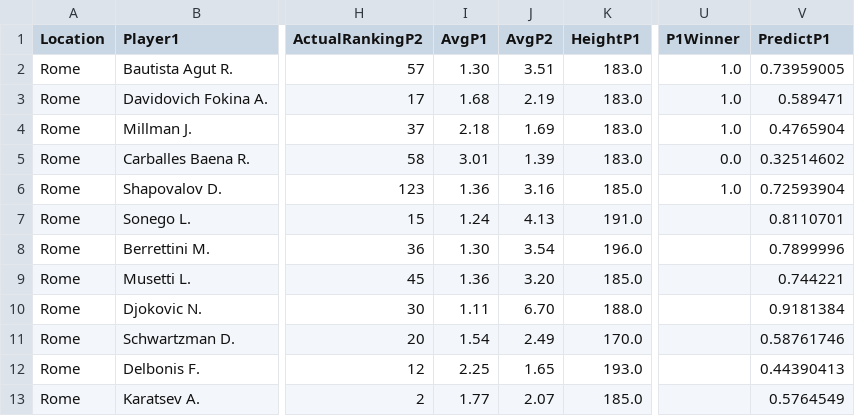
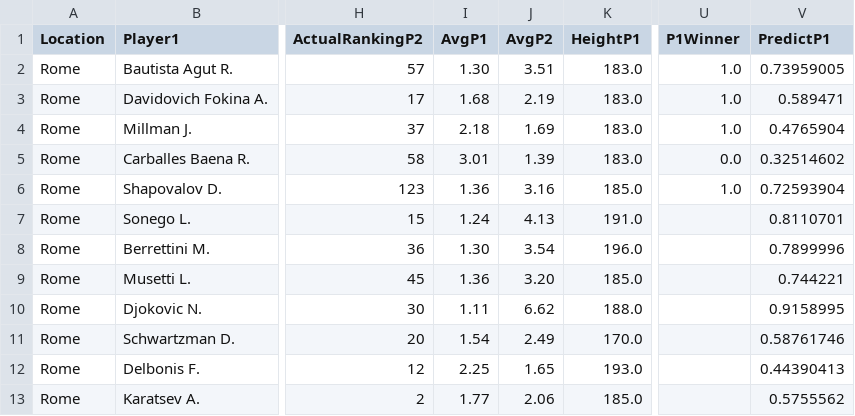
Before and after one commit to pmecchia/atp-prediction-webapp, a CSV file: MatchesDay.csv, drawn as a sheet; only a part is shown, gaps mark what is left out; the diff names each change by its address in the sheet, - before the commit and + after, or states it on an @@ line.

Commit message:
Update MatchesDay.csv

```diff
--- a/MatchesDay.csv
+++ b/MatchesDay.csv
-J10 (AvgP2): 6.70
+J10 (AvgP2): 6.62
-V10 (PredictP1): 0.9181384
+V10 (PredictP1): 0.9158995
-J13 (AvgP2): 2.07
+J13 (AvgP2): 2.06
-V13 (PredictP1): 0.5764549
+V13 (PredictP1): 0.5755562
```
